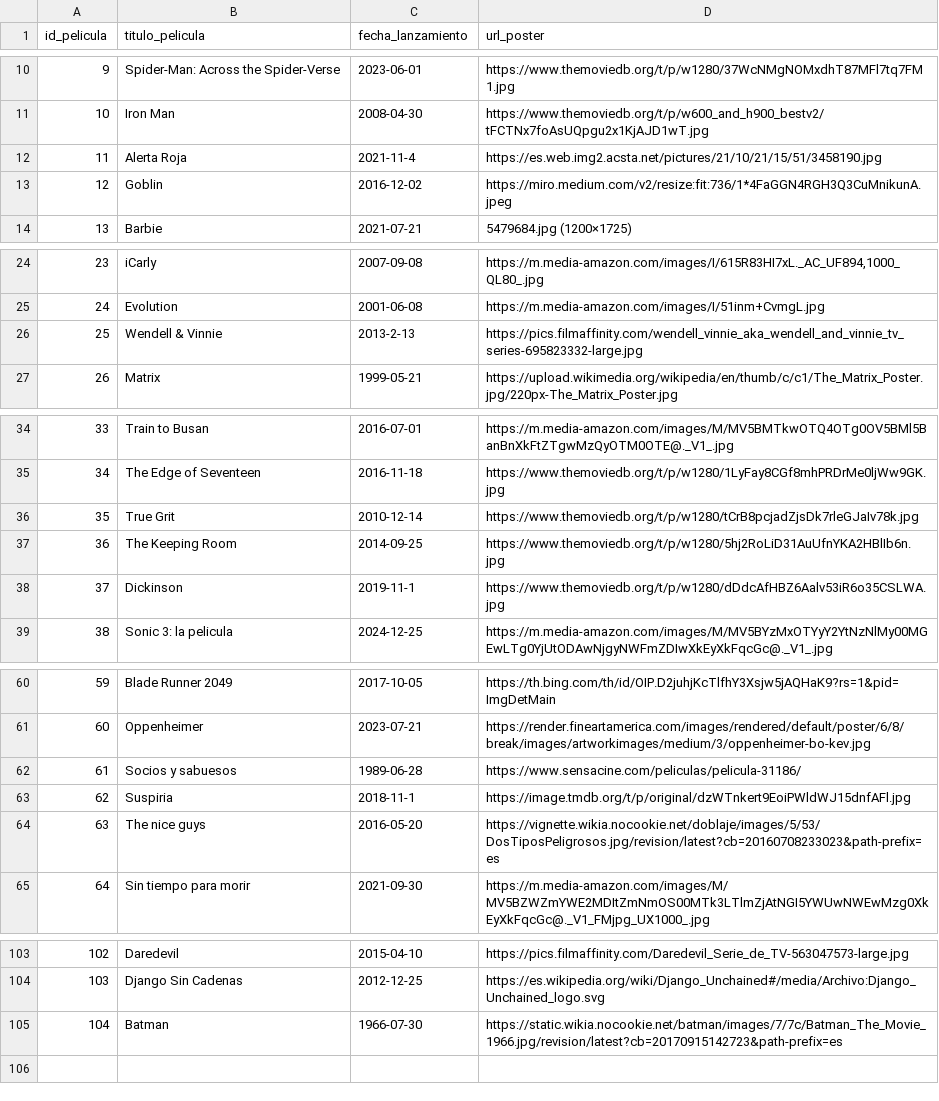
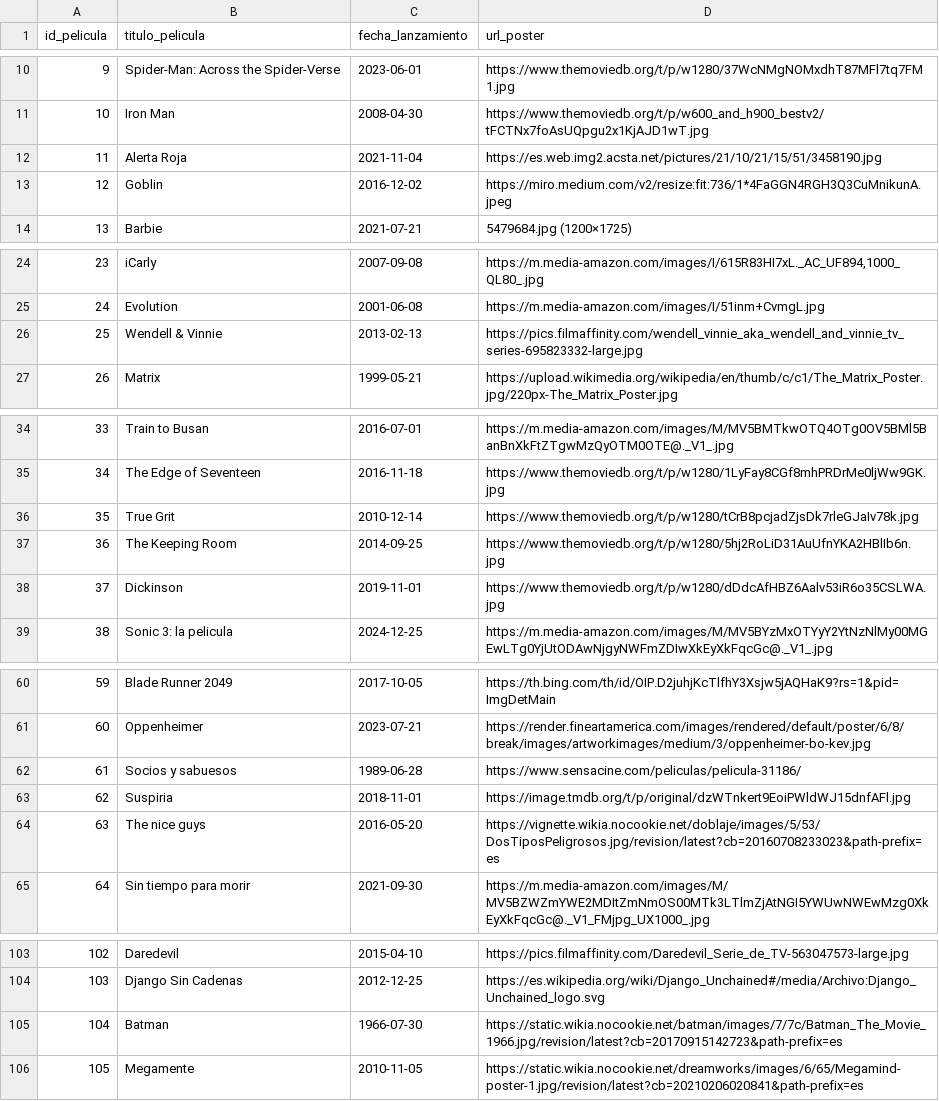
Before and after one commit to chxrry619/curso_python, a CSV file: movieDatabase/datos/movies_db - peliculas.csv, drawn as a sheet; only a part is shown, gaps mark what is left out.

```diff
--- a/movieDatabase/datos/movies_db - peliculas.csv
+++ b/movieDatabase/datos/movies_db - peliculas.csv
@@ -11,3 +11,3 @@ id_pelicula,titulo_pelicula,fecha_lanzamiento,url_poster
 10,Iron Man,2008-04-30,https://www.themoviedb.org/t/p/w600_and_h900_bestv2/tFCTNx7foAsUQpgu2x1KjAJD1wT.jpg
-11,Alerta Roja,2021-11-4,https://es.web.img2.acsta.net/pictures/21/10/21/15/51/3458190.jpg
+11,Alerta Roja,2021-11-04,https://es.web.img2.acsta.net/pictures/21/10/21/15/51/3458190.jpg
 12,Goblin,2016-12-02,https://miro.medium.com/v2/resize:fit:736/1*4FaGGN4RGH3Q3CuMnikunA.jpeg
@@ -25,3 +25,3 @@ id_pelicula,titulo_pelicula,fecha_lanzamiento,url_poster
 24,Evolution,2001-06-08,https://m.media-amazon.com/images/I/51inm+CvmgL.jpg
-25,Wendell & Vinnie,2013-2-13,https://pics.filmaffinity.com/wendell_vinnie_aka_wendell_and_vinnie_tv_series-695823332-large.jpg
+25,Wendell & Vinnie,2013-02-13,https://pics.filmaffinity.com/wendell_vinnie_aka_wendell_and_vinnie_tv_series-695823332-large.jpg
 26,Matrix,1999-05-21,https://upload.wikimedia.org/wikipedia/en/thumb/c/c1/The_Matrix_Poster.jpg/220px-The_Matrix_Poster.jpg
@@ -37,3 +37,3 @@ id_pelicula,titulo_pelicula,fecha_lanzamiento,url_poster
 36,The Keeping Room,2014-09-25,https://www.themoviedb.org/t/p/w1280/5hj2RoLiD31AuUfnYKA2HBlIb6n.jpg
-37,Dickinson,2019-11-1,https://www.themoviedb.org/t/p/w1280/dDdcAfHBZ6Aalv53iR6o35CSLWA.jpg
+37,Dickinson,2019-11-01,https://www.themoviedb.org/t/p/w1280/dDdcAfHBZ6Aalv53iR6o35CSLWA.jpg
 38,Sonic 3: la pelicula,2024-12-25,https://m.media-amazon.com/images/M/MV5BYzMxOTYyY2YtNzNlMy00MGEwLTg0YjUtODAwNjgyNWFmZDIwXkEyXkFqcGc@._V1_.jpg
@@ -62,3 +62,3 @@ id_pelicula,titulo_pelicula,fecha_lanzamiento,url_poster
 61,Socios y sabuesos,1989-06-28,https://www.sensacine.com/peliculas/pelicula-31186/
-62,Suspiria,2018-11-1,https://image.tmdb.org/t/p/original/dzWTnkert9EoiPWldWJ15dnfAFl.jpg
+62,Suspiria,2018-11-01,https://image.tmdb.org/t/p/original/dzWTnkert9EoiPWldWJ15dnfAFl.jpg
 63,The nice guys,2016-05-20,https://vignette.wikia.nocookie.net/doblaje/images/5/53/DosTiposPeligrosos.jpg/revision/latest?cb=20160708233023&path-prefix=es
@@ -105 +105,2 @@ id_pelicula,titulo_pelicula,fecha_lanzamiento,url_poster
 104,Batman,1966-07-30,https://static.wikia.nocookie.net/batman/images/7/7c/Batman_The_Movie_1966.jpg/revision/latest?cb=20170915142723&path-prefix=es
+105,Megamente,2010-11-05,https://static.wikia.nocookie.net/dreamworks/images/6/65/Megamind-poster-1.jpg/revision/latest?cb=20210206020841&path-prefix=es
```
Also changed, not shown: movieDB/datos/movies_db - actores.csv, movieDB/datos/movies_db - peliculas.csv, 16 other files.
